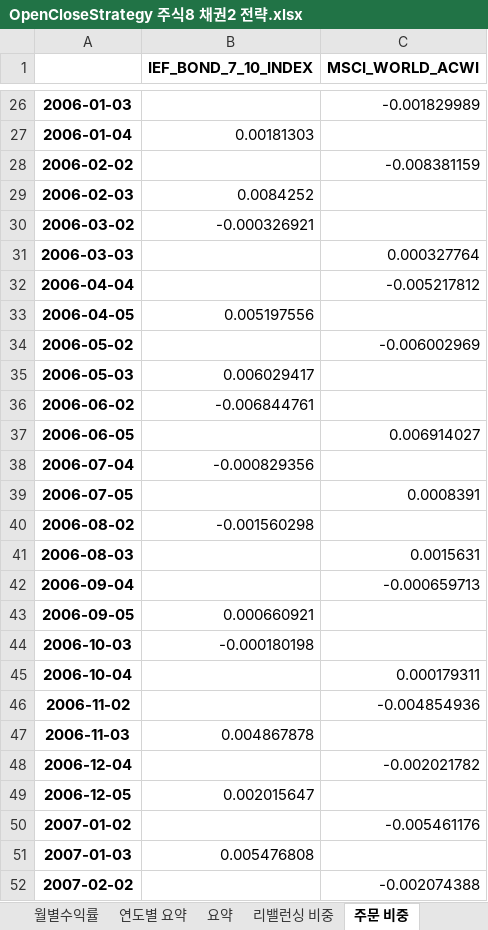
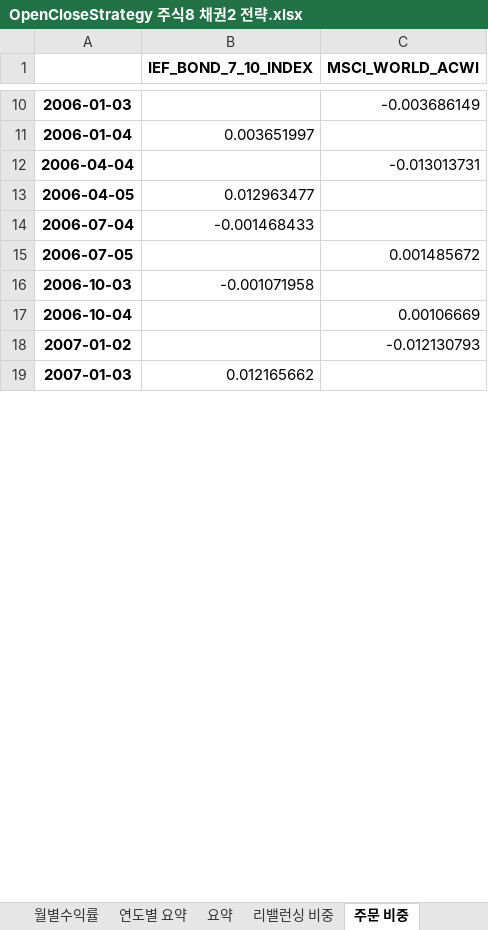
Before and after one commit to quantrading/quantrading, an Excel workbook: example/simulation_result/OpenCloseStrategy 주식8 채권2 전략.xlsx, sheet 주문 비중, drawn as a sheet; only a part is shown, gaps mark what is left out; values as stored, in another font and other column widths than the file's, no borders; removed rows and columns are numbered as before the commit, all else as after; the diff covers the shown part only; the diff names each change by its address in the sheet, - before the commit and + after, or states it on an @@ line.

```diff
--- a/example/simulation_result/OpenCloseStrategy 주식8 채권2 전략.xlsx (sheet 주문 비중)
+++ b/example/simulation_result/OpenCloseStrategy 주식8 채권2 전략.xlsx (sheet 주문 비중)
-C10 (MSCI_WORLD_ACWI): -0.001829989
+C10 (MSCI_WORLD_ACWI): -0.003686149
-B11 (IEF_BOND_7_10_INDEX): 0.00181303
+B11 (IEF_BOND_7_10_INDEX): 0.003651997
-row 28: 2006-02-02 |  | -0.008381159
-row 29: 2006-02-03 | 0.0084252
-row 30: 2006-03-02 | -0.000326921
-row 31: 2006-03-03 |  | 0.000327764
-C12 (MSCI_WORLD_ACWI): -0.005217812
+C12 (MSCI_WORLD_ACWI): -0.013013731
-B13 (IEF_BOND_7_10_INDEX): 0.005197556
+B13 (IEF_BOND_7_10_INDEX): 0.012963477
-row 34: 2006-05-02 |  | -0.006002969
-row 35: 2006-05-03 | 0.006029417
-row 36: 2006-06-02 | -0.006844761
-row 37: 2006-06-05 |  | 0.006914027
-B14 (IEF_BOND_7_10_INDEX): -0.000829356
+B14 (IEF_BOND_7_10_INDEX): -0.001468433
-C15 (MSCI_WORLD_ACWI): 0.0008391
+C15 (MSCI_WORLD_ACWI): 0.001485672
-row 40: 2006-08-02 | -0.001560298
-row 41: 2006-08-03 |  | 0.0015631
-row 42: 2006-09-04 |  | -0.000659713
-row 43: 2006-09-05 | 0.000660921
-B16 (IEF_BOND_7_10_INDEX): -0.000180198
+B16 (IEF_BOND_7_10_INDEX): -0.001071958
-C17 (MSCI_WORLD_ACWI): 0.000179311
+C17 (MSCI_WORLD_ACWI): 0.00106669
-row 46: 2006-11-02 |  | -0.004854936
-row 47: 2006-11-03 | 0.004867878
-row 48: 2006-12-04 |  | -0.002021782
-row 49: 2006-12-05 | 0.002015647
-C18 (MSCI_WORLD_ACWI): -0.005461176
+C18 (MSCI_WORLD_ACWI): -0.012130793
-B19 (IEF_BOND_7_10_INDEX): 0.005476808
+B19 (IEF_BOND_7_10_INDEX): 0.012165662
-row 52: 2007-02-02 |  | -0.002074388
```
Also changed, not shown: 235 removed rows and 146 edited cells elsewhere in this sheet, sheet portfolio log, sheet 월별수익률, sheet 리밸런싱 비중, sheet 연도별 요약, sheet 요약, example/simulation_result/Strategy 주식8 채권2 전략.xlsx, 8 other files.
